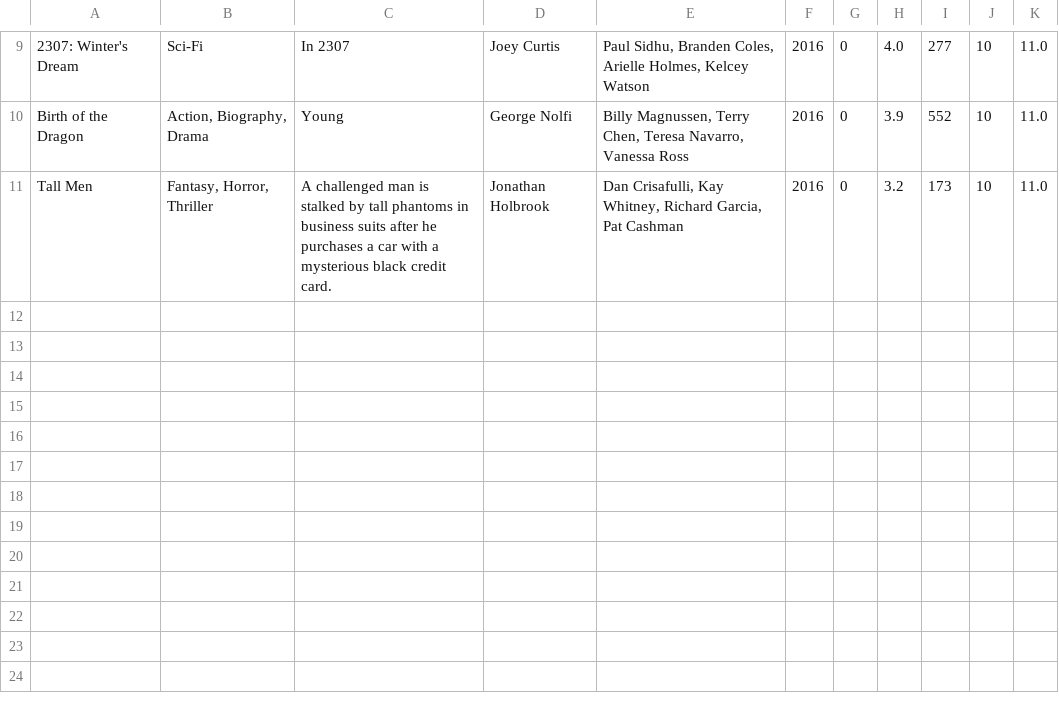
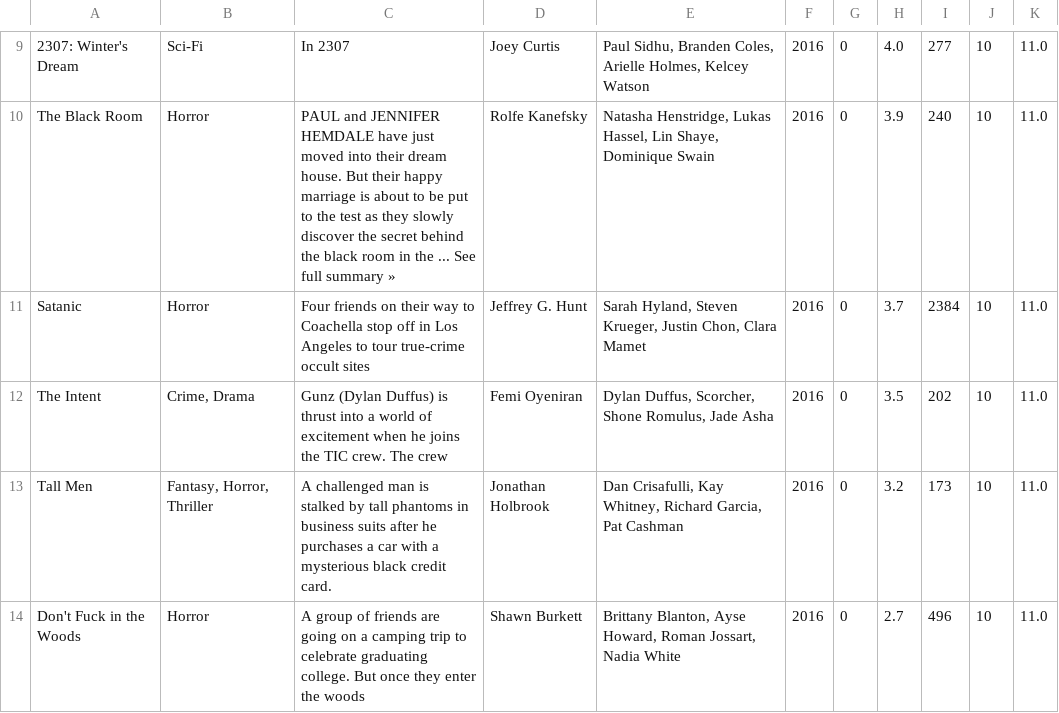
Before and after one commit to bb-lets-code/filmes, a CSV file: 2016.csv, drawn as a sheet; only a part is shown, gaps mark what is left out; the diff covers the shown part only; the diff names each change by its address in the sheet, - before the commit and + after, or states it on an @@ line.

```diff
--- a/2016.csv
+++ b/2016.csv
-A10: Birth of the Dragon
+A10: The Black Room
-B10: Action, Biography, Drama
+B10: Horror
-C10: Young
+C10: PAUL and JENNIFER HEMDALE have just moved into their dream house. But their happy marriage is about to be put to the test as they slowly discover the secret behind the black room in the ... See full summary »
-D10: George Nolfi
+D10: Rolfe Kanefsky
-E10: Billy Magnussen, Terry Chen, Teresa Navarro, Vanessa Ross
+E10: Natasha Henstridge, Lukas Hassel, Lin Shaye, Dominique Swain
-I10: 552
+I10: 240
+row 11: Satanic | Horror | Four friends on their way to Coachella stop off in Los Angeles to tour true-crime occult sites | Jeffrey G. Hunt | Sarah Hyland, Steven Krueger, Justin Chon, Clara Mamet | 2016 | 0 | 3.7 | 2384 | 10 | 11.0
+row 12: The Intent | Crime, Drama | Gunz (Dylan Duffus) is thrust into a world of excitement when he joins the TIC crew. The crew | Femi Oyeniran | Dylan Duffus, Scorcher, Shone Romulus, Jade Asha | 2016 | 0 | 3.5 | 202 | 10 | 11.0
+row 14: Don't Fuck in the Woods | Horror | A group of friends are going on a camping trip to celebrate graduating college. But once they enter the woods | Shawn Burkett | Brittany Blanton, Ayse Howard, Roman Jossart, Nadia White | 2016 | 0 | 2.7 | 496 | 10 | 11.0
```
Also changed, not shown: 5 added rows, 5 removed rows and 18 edited cells elsewhere in this file, 2007.csv, 2009.csv, 9 other files.
